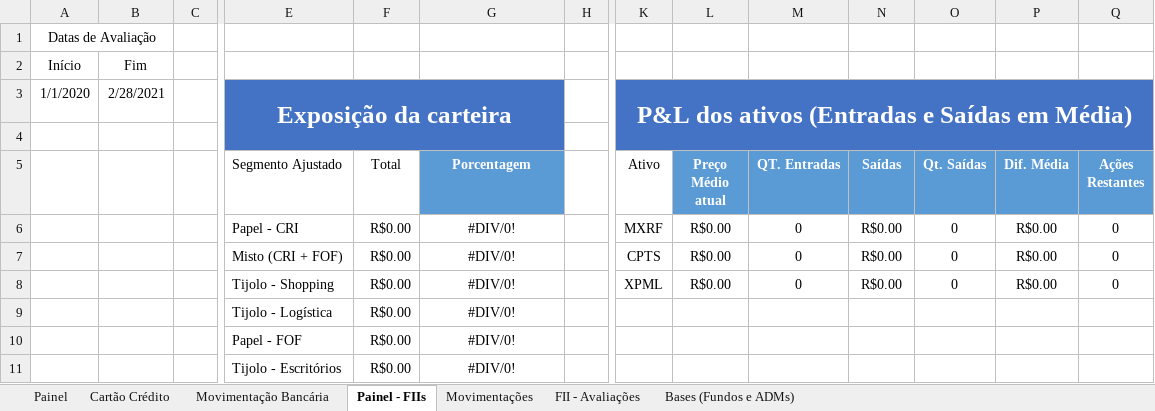
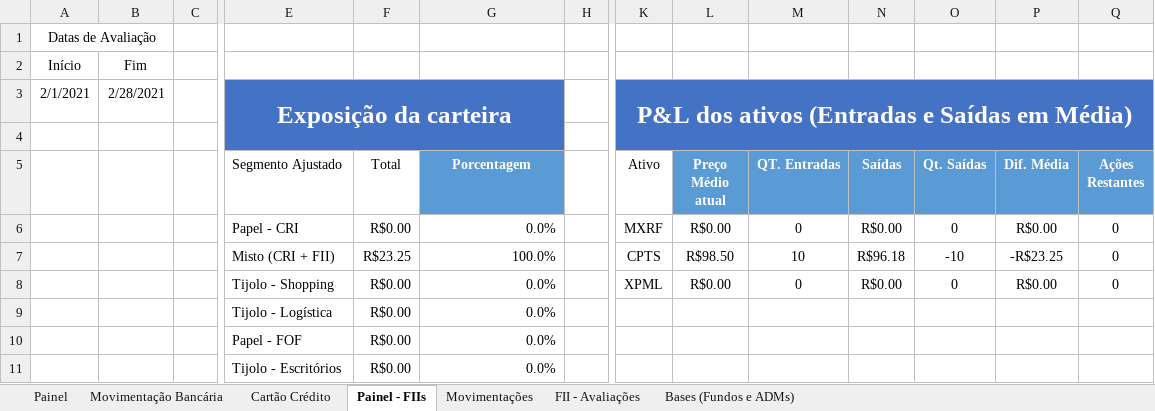
Before and after one commit to Zurubabel/Financas_Zurubabel, an Excel workbook: Planilha de Controle do Zuruba.xlsm, sheet Painel - FIIs, drawn as a sheet; only a part is shown, gaps mark what is left out; values as stored, in another font and other column widths than the file's, no borders; table styles not drawn; removed rows and columns are numbered as before the commit, all else as after; rows hold the shown columns only; the diff names each change by its address in the sheet, - before the commit and + after, or states it on an @@ line.

```diff
--- a/Planilha de Controle do Zuruba.xlsm (sheet Painel - FIIs)
+++ b/Planilha de Controle do Zuruba.xlsm (sheet Painel - FIIs)
@@ sheet tab order changed: Painel | Movimentação Bancária | Cartão Crédito | Painel - FIIs | Movimentações | FII - Avaliações | Bases (Fundos e ADMs) @@
-A3: 1/1/2020
+A3: 2/1/2021
-G6 (Porcentagem): #DIV/0!
+G6 (Porcentagem): 0.0%
-G6 alignment: center
+G6 alignment: right
-row 7:  |  |  | Misto (CRI + FOF) | R$0.00 | #DIV/0! |  | CPTS | R$0.00 | 0 | R$0.00 | 0 | R$0.00 | 0
+row 7:  |  |  | Misto (CRI + FII) | R$23.25 | 100.0% |  | CPTS | R$98.50 | 10 | R$96.18 | -10 | -R$23.25 | 0
-G8:G11 (Porcentagem): #DIV/0!
+G8:G11 (Porcentagem): 0.0%
-G8:G11 alignment: center
+G8:G11 alignment: right
```
Also changed, not shown: sheet Movimentação Bancária, sheet Cartão Crédito, sheet Movimentações, sheet Painel, sheet Bases (Fundos e ADMs), 1 other file.
